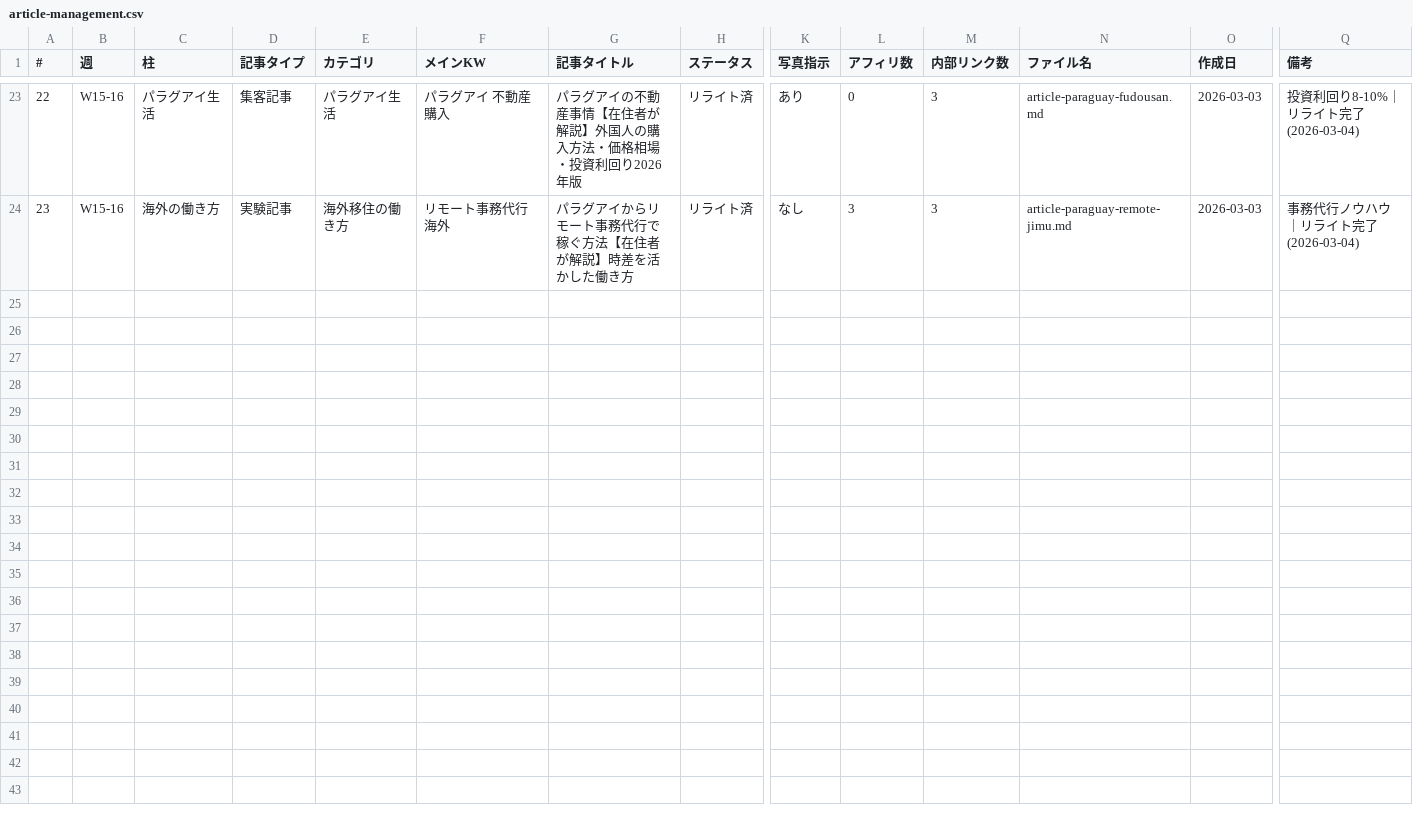
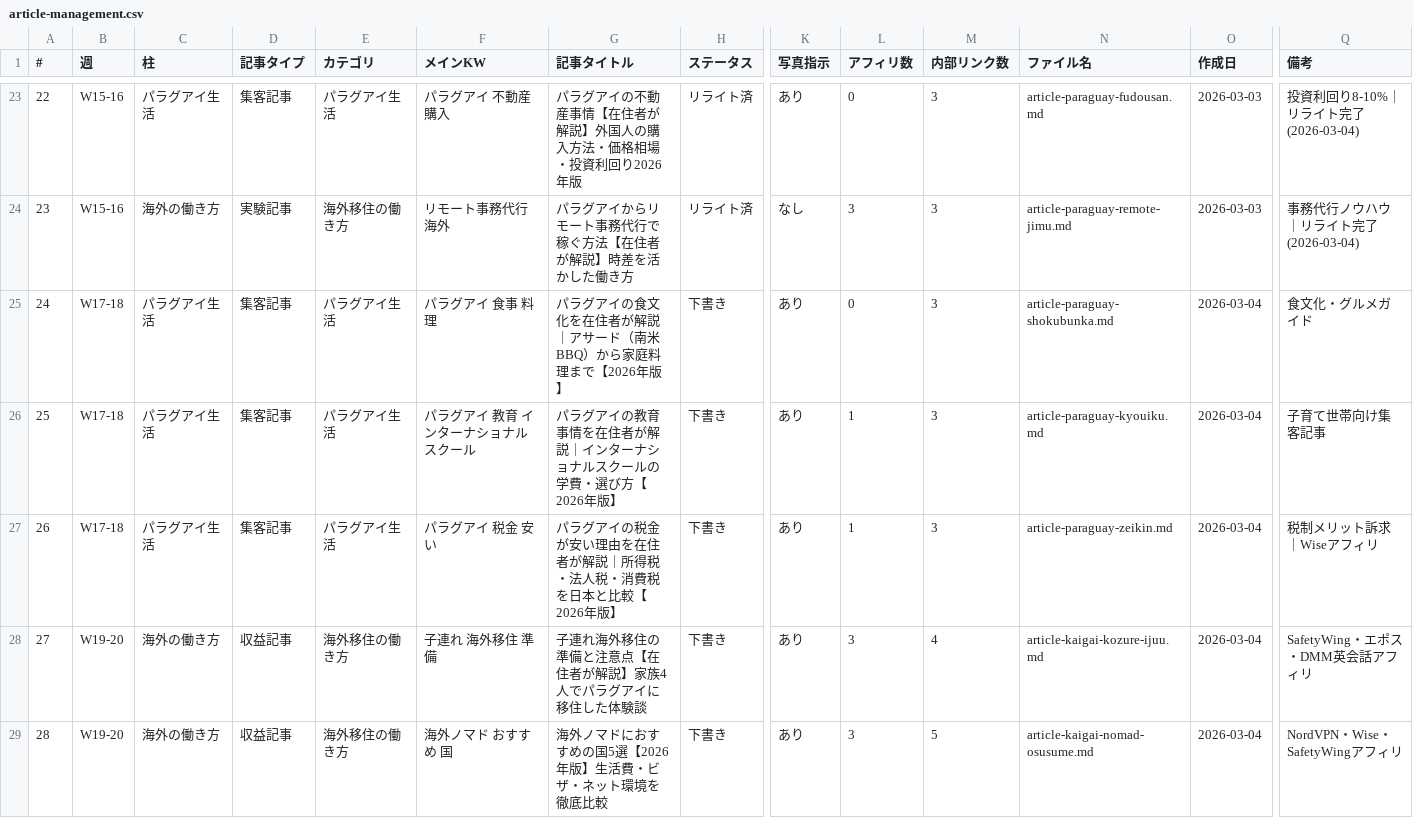
Before and after one commit to tmizuno27/claude-code, a CSV file: nambei-oyaji/outputs/article-management.csv, drawn as a sheet; only a part is shown, gaps mark what is left out; rows hold the shown columns only; the diff names each change by its address in the sheet, - before the commit and + after, or states it on an @@ line.

```diff
--- a/nambei-oyaji/outputs/article-management.csv
+++ b/nambei-oyaji/outputs/article-management.csv
+row 25: 24 | W17-18 | パラグアイ生活 | 集客記事 | パラグアイ生活 | パラグアイ 食事 料理 | パラグアイの食文化を在住者が解説｜アサード（南米BBQ）から家庭料理まで【2026年版】 | 下書き | あり | 0 | 3 | article-paraguay-shokubunka.md | 2026-03-04 | 食文化・グルメガイド
+row 26: 25 | W17-18 | パラグアイ生活 | 集客記事 | パラグアイ生活 | パラグアイ 教育 インターナショナルスクール | パラグアイの教育事情を在住者が解説｜インターナショナルスクールの学費・選び方【2026年版】 | 下書き | あり | 1 | 3 | article-paraguay-kyouiku.md | 2026-03-04 | 子育て世帯向け集客記事
+row 27: 26 | W17-18 | パラグアイ生活 | 集客記事 | パラグアイ生活 | パラグアイ 税金 安い | パラグアイの税金が安い理由を在住者が解説｜所得税・法人税・消費税を日本と比較【2026年版】 | 下書き | あり | 1 | 3 | article-paraguay-zeikin.md | 2026-03-04 | 税制メリット訴求｜Wiseアフィリ
+row 28: 27 | W19-20 | 海外の働き方 | 収益記事 | 海外移住の働き方 | 子連れ 海外移住 準備 | 子連れ海外移住の準備と注意点【在住者が解説】家族4人でパラグアイに移住した体験談 | 下書き | あり | 3 | 4 | article-kaigai-kozure-ijuu.md | 2026-03-04 | SafetyWing・エポス・DMM英会話アフィリ
+row 29: 28 | W19-20 | 海外の働き方 | 収益記事 | 海外移住の働き方 | 海外ノマド おすすめ 国 | 海外ノマドにおすすめの国5選【2026年版】生活費・ビザ・ネット環境を徹底比較 | 下書き | あり | 3 | 5 | article-kaigai-nomad-osusume.md | 2026-03-04 | NordVPN・Wise・SafetyWingアフィリ
```
Also changed, not shown: 1 other file.
